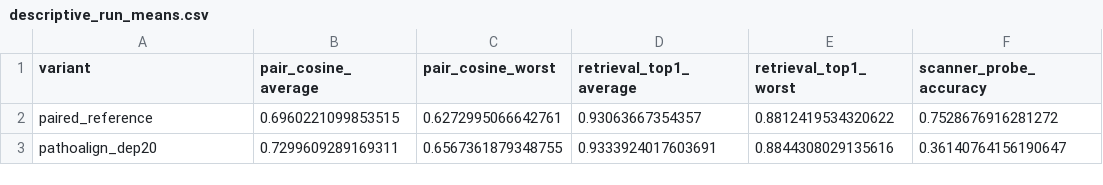
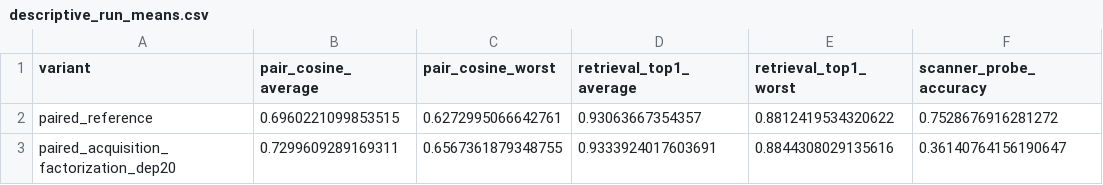
Before and after one commit to matthewvaishnav/paired-acquisition-factorization-caninescc, a CSV file: results/paired_acquisition_factorization_dinov2_crossfold_analysis/descriptive_run_means.csv, drawn as a sheet; only a part is shown; the diff names each change by its address in the sheet, - before the commit and + after, or states it on an @@ line.

```diff
--- a/results/paired_acquisition_factorization_dinov2_crossfold_analysis/descriptive_run_means.csv
+++ b/results/paired_acquisition_factorization_dinov2_crossfold_analysis/descriptive_run_means.csv
-A3 (variant): pathoalign_dep20
+A3 (variant): paired_acquisition_factorization_dep20
```
Also changed, not shown: results/paired_acquisition_factorization_dinov2_crossfold_analysis/raw_run_metrics.csv, results/paired_acquisition_factorization_dinov2_crossfold_analysis/raw_sample_metrics.csv, 9 other files.
